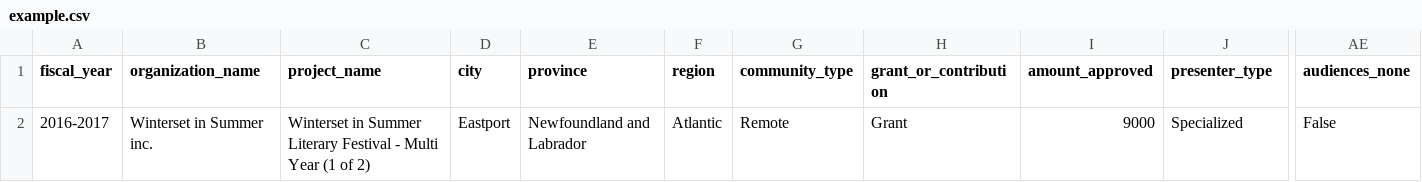
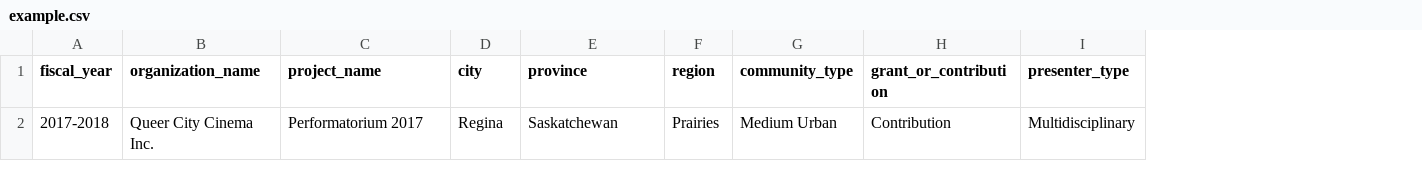
Before and after one commit to UBC-MDS/canadian_heritage_funding, a CSV file: results/example.csv, drawn as a sheet; only a part is shown, gaps mark what is left out; removed rows and columns are numbered as before the commit, all else as after; the diff covers the shown part only; the diff names each change by its address in the sheet, - before the commit and + after, or states it on an @@ line.

```diff
--- a/results/example.csv
+++ b/results/example.csv
-column I (amount_approved), row 2: 9000
-column AE (audiences_none), row 2: False
-A2 (fiscal_year): 2016-2017
+A2 (fiscal_year): 2017-2018
-B2 (organization_name): Winterset in Summer inc.
+B2 (organization_name): Queer City Cinema Inc.
-C2 (project_name): Winterset in Summer Literary Festival - Multi Year (1 of 2)
+C2 (project_name): Performatorium 2017
-D2 (city): Eastport
+D2 (city): Regina
-E2 (province): Newfoundland and Labrador
+E2 (province): Saskatchewan
-F2 (region): Atlantic
+F2 (region): Prairies
-G2 (community_type): Remote
+G2 (community_type): Medium Urban
-H2 (grant_or_contribution): Grant
+H2 (grant_or_contribution): Contribution
-I2 (presenter_type): Specialized
+I2 (presenter_type): Multidisciplinary
```
Also changed, not shown: 4 edited cells elsewhere in this file, results/model_comparison.csv, 5 other files.
